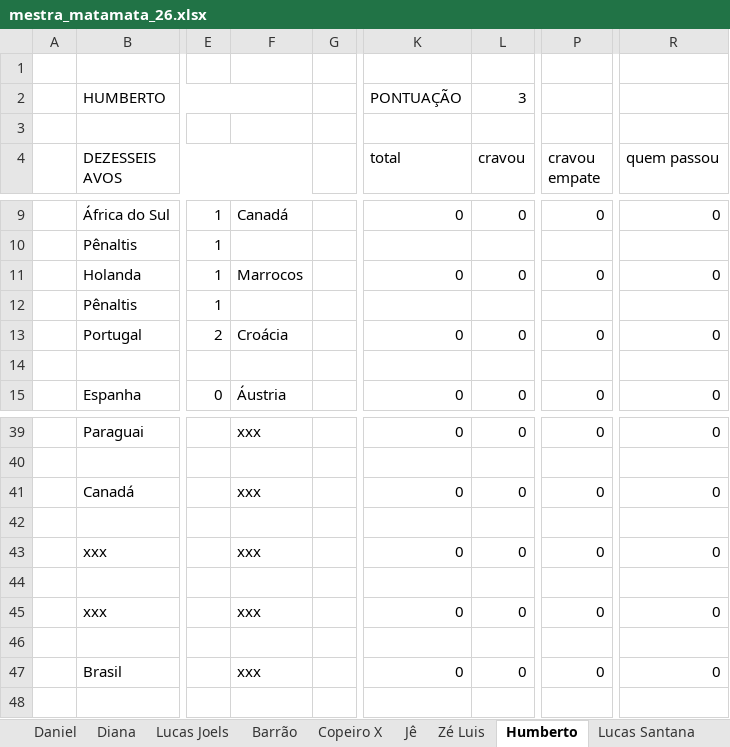
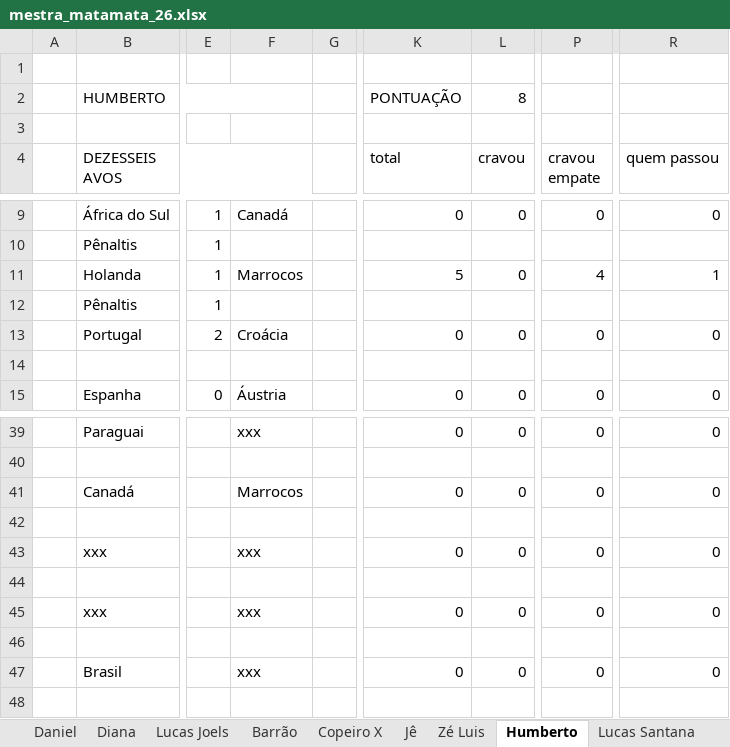
Before and after one commit to dhersz/zebolao26, an Excel workbook: mestra_matamata_26.xlsx, sheet Humberto, drawn as a sheet; only a part is shown, gaps mark what is left out; values as stored, in another font and other column widths than the file's, no cell formats; charts and pictures not drawn; the diff names each change by its address in the sheet, - before the commit and + after, or states it on an @@ line.

```diff
--- a/mestra_matamata_26.xlsx (sheet Humberto)
+++ b/mestra_matamata_26.xlsx (sheet Humberto)
-L2 (cravou): 3
+L2 (cravou): 8
-K11 (total): 0
+K11 (total): 5
-P11 (cravou empate): 0
+P11 (cravou empate): 4
-R11 (quem passou): 0
+R11 (quem passou): 1
-F41: xxx
+F41: Marrocos
```
Also changed, not shown: sheet Daniel, sheet RESULTADOS, sheet Tuka, sheet Camilla, sheet Lucas Santana, sheet Nelson Razão, 20 more sheets, cell formats, charts or pictures.
